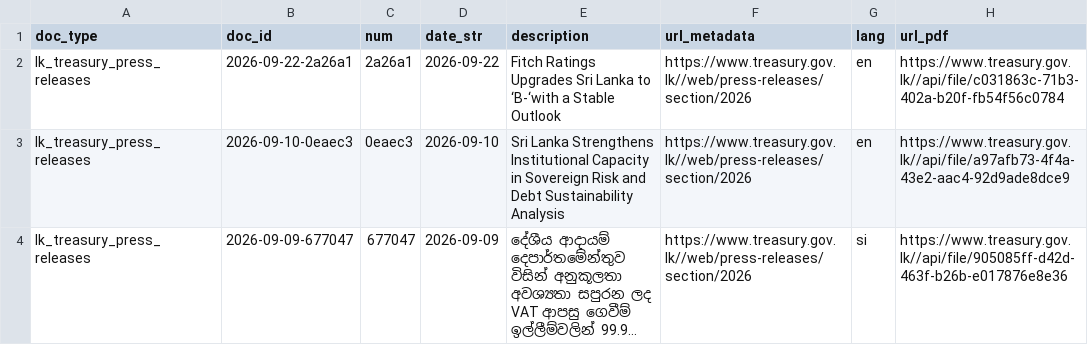
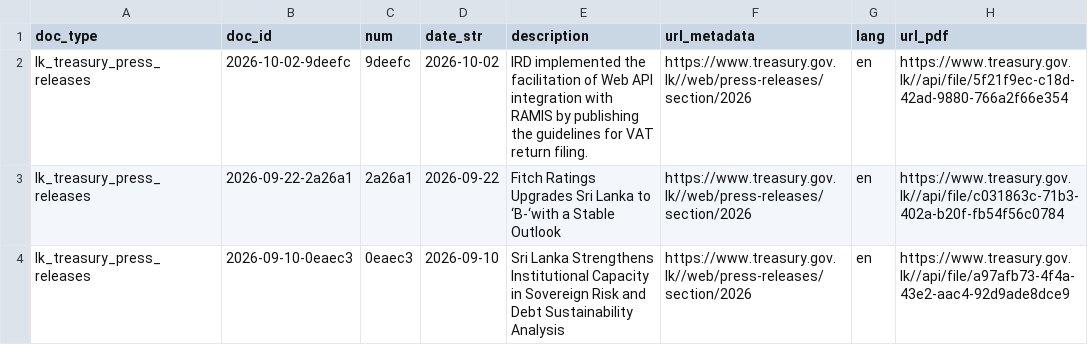
Before and after one commit to nuuuwan/lk_treasury, a TSV file: data/lk_treasury_press_releases/docs_all.tsv, drawn as a sheet; only a part is shown; the shorter side is filled out with more unchanged rows; long unchanged cells end in …; the diff names each change by its address in the sheet, - before the commit and + after, or states it on an @@ line.

```diff
--- a/data/lk_treasury_press_releases/docs_all.tsv
+++ b/data/lk_treasury_press_releases/docs_all.tsv
+row 2: lk_treasury_press_releases | 2026-10-02-9deefc | 9deefc | 2026-10-02 | IRD implemented the facilitation of Web API integration with RAMIS by publishing the guidelines for VAT return filing. | https://www.treasury.gov.lk//web/press-releases/section/2026 | en | https://www.treasury.gov.lk//api/file/5f21f9ec-c18d-42ad-9880-766a2f66e354
```
Also changed, not shown: data/lk_treasury_press_releases/docs_last100.tsv, 8 other files.
